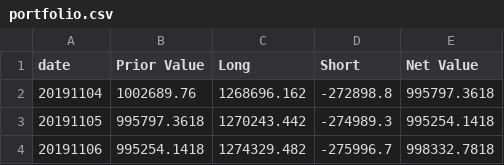
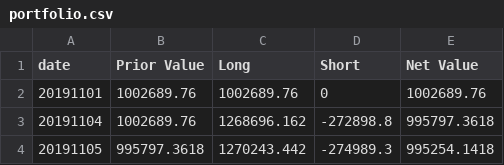
Before and after one commit to wuchenyu38/MA574_Portfolio-Valuation-and-Risk-Management, a CSV file: src/project3/report/portfolio.csv, drawn as a sheet; only a part is shown; the shorter side is filled out with more unchanged rows; the diff names each change by its address in the sheet, - before the commit and + after, or states it on an @@ line.

Commit message:
Add files via upload

```diff
--- a/src/project3/report/portfolio.csv
+++ b/src/project3/report/portfolio.csv
+row 2: 20191101 | 1002689.76 | 1002689.76 | 0 | 1002689.76
```
